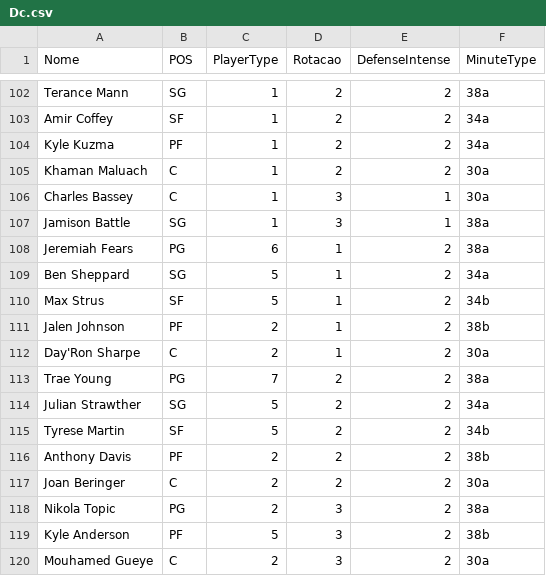
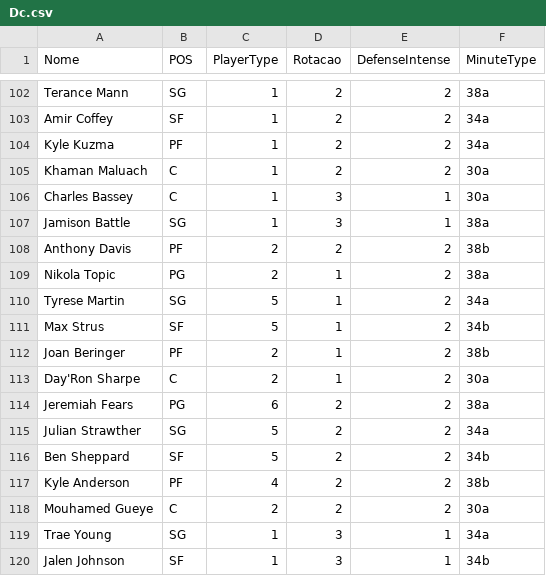
Before and after one commit to manriva-data/bratuganba, a CSV file: Dc.csv, drawn as a sheet; only a part is shown, gaps mark what is left out.

Commit message:
Atualiza Dc.csv para Spurs

```diff
--- a/Dc.csv
+++ b/Dc.csv
@@ -107,14 +107,14 @@ Charles Bassey, C, 1, 3, 1, 30a
 Jamison Battle, SG, 1, 3, 1, 38a
-Jeremiah Fears, PG, 6, 1, 2, 38a
-Ben Sheppard, SG, 5, 1, 2, 34a
+Anthony Davis, PF, 2, 2, 2, 38b
+Nikola Topic, PG, 2, 1, 2, 38a
+Tyrese Martin, SG, 5, 1, 2, 34a
 Max Strus, SF, 5, 1, 2, 34b
-Jalen Johnson, PF, 2, 1, 2, 38b
+Joan Beringer, PF, 2, 1, 2, 38b
 Day'Ron Sharpe, C, 2, 1, 2, 30a
-Trae Young, PG, 7, 2, 2, 38a
+Jeremiah Fears, PG, 6, 2, 2, 38a
 Julian Strawther, SG, 5, 2, 2, 34a
-Tyrese Martin, SF, 5, 2, 2, 34b
-Anthony Davis, PF, 2, 2, 2, 38b
-Joan Beringer, C, 2, 2, 2, 30a
-Nikola Topic, PG, 2, 3, 2, 38a
-Kyle Anderson, PF, 5, 3, 2, 38b
-Mouhamed Gueye, C, 2, 3, 2, 30a
+Ben Sheppard, SF, 5, 2, 2, 34b
+Kyle Anderson, PF, 4, 2, 2, 38b
+Mouhamed Gueye, C, 2, 2, 2, 30a
+Trae Young, SG, 1, 3, 1, 34a
+Jalen Johnson, SF, 1, 3, 1, 34b
```
